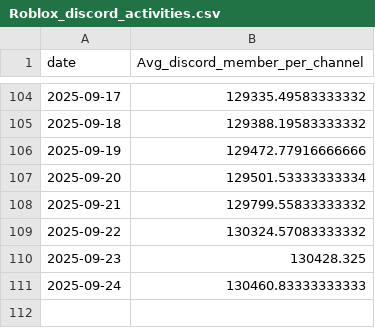
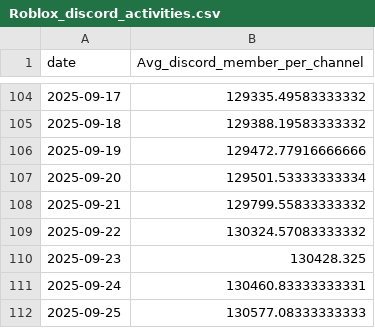
Before and after one commit to shiyu20000/Roblox-Game-Scraping, a CSV file: Roblox_discord_activities.csv, drawn as a sheet; only a part is shown, gaps mark what is left out.

```diff
--- a/Roblox_discord_activities.csv
+++ b/Roblox_discord_activities.csv
@@ -110,2 +110,3 @@ date,Avg_discord_member_per_channel
 2025-09-23,130428.325
-2025-09-24,130460.83333333333
+2025-09-24,130460.83333333331
+2025-09-25,130577.08333333333
```
Also changed, not shown: youtube_results.csv.
